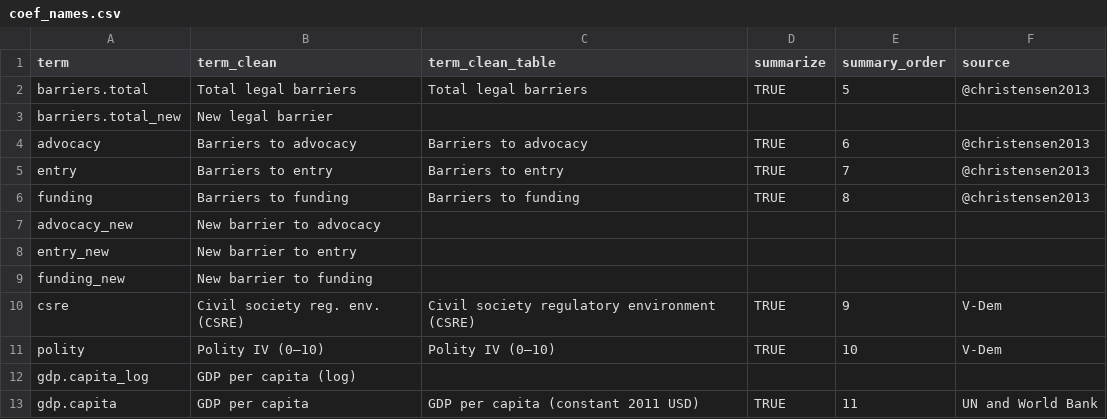
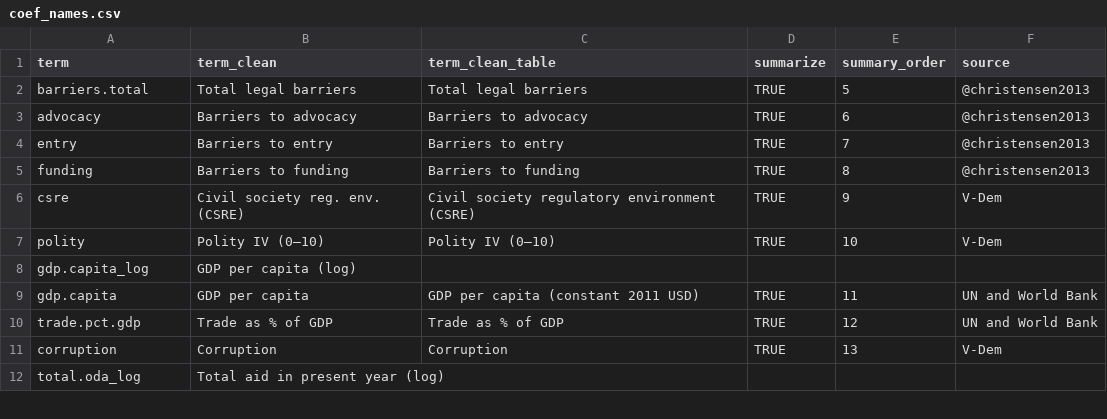
Before and after one commit to andrewheiss/donors-ngo-restrictions, a CSV file: Data/data_manual/coef_names.csv, drawn as a sheet; only a part is shown; the shorter side is filled out with more unchanged rows; the diff names each change by its address in the sheet, - before the commit and + after, or states it on an @@ line.

```diff
--- a/Data/data_manual/coef_names.csv
+++ b/Data/data_manual/coef_names.csv
-row 3: barriers.total_new | New legal barrier
-row 7: advocacy_new | New barrier to advocacy
-row 8: entry_new | New barrier to entry
-row 9: funding_new | New barrier to funding
```
Also changed, not shown: Data/data_manual/model_names.csv, 15 other files.
